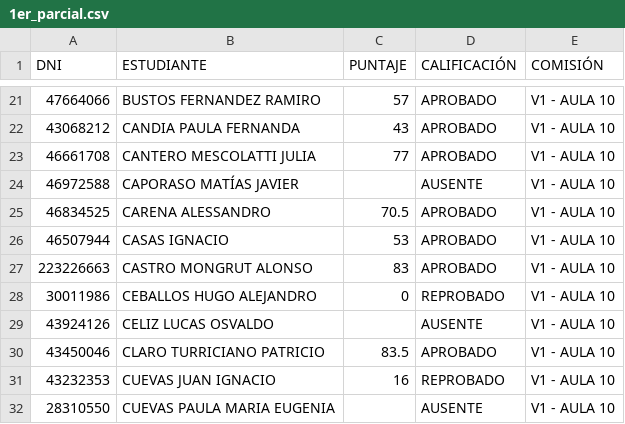
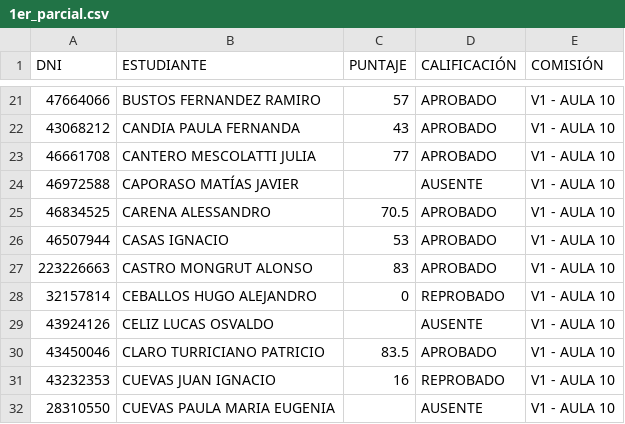
Before and after one commit to eugediazz/ingreso_famaf, a CSV file: 2C_2024/1er_parcial.csv, drawn as a sheet; only a part is shown, gaps mark what is left out.

Commit message:
Update 1er_parcial.csv
dni ceballos

```diff
--- a/2C_2024/1er_parcial.csv
+++ b/2C_2024/1er_parcial.csv
@@ -27,3 +27,3 @@ DNI,ESTUDIANTE,PUNTAJE,CALIFICACIÓN,COMISIÓN
 223226663,CASTRO MONGRUT ALONSO,83,APROBADO,V1 - AULA 10
-30011986,CEBALLOS HUGO ALEJANDRO,0,REPROBADO,V1 - AULA 10
+32157814,CEBALLOS HUGO ALEJANDRO,0,REPROBADO,V1 - AULA 10
 43924126,CELIZ LUCAS OSVALDO,,AUSENTE,V1 - AULA 10
```
